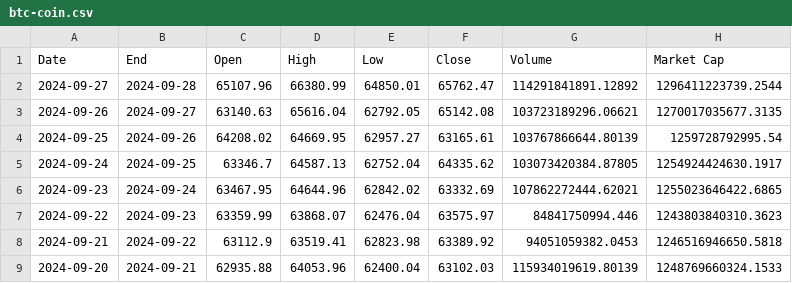
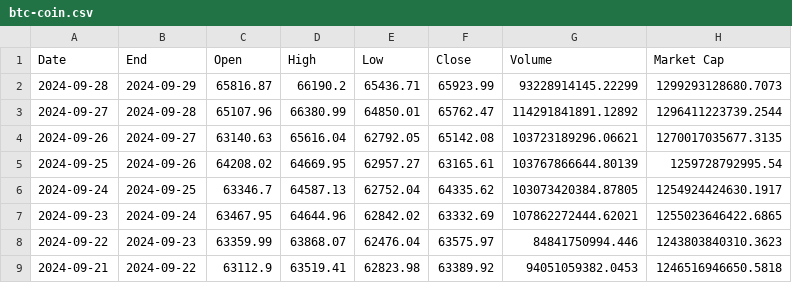
Before and after one commit to explosivo64/btcpredict, a CSV file: btc-coin.csv, drawn as a sheet; only a part is shown; the shorter side is filled out with more unchanged rows.

Commit message:
Update btc-coin.csv

```diff
--- a/btc-coin.csv
+++ b/btc-coin.csv
@@ -1,2 +1,3 @@
 Date,End,Open,High,Low,Close,Volume,Market Cap
+2024-09-28,2024-09-29,65816.87,66190.2,65436.71,65923.99,93228914145.22299,1299293128680.7073
 2024-09-27,2024-09-28,65107.96,66380.99,64850.01,65762.47,114291841891.12892,1296411223739.2544
```
